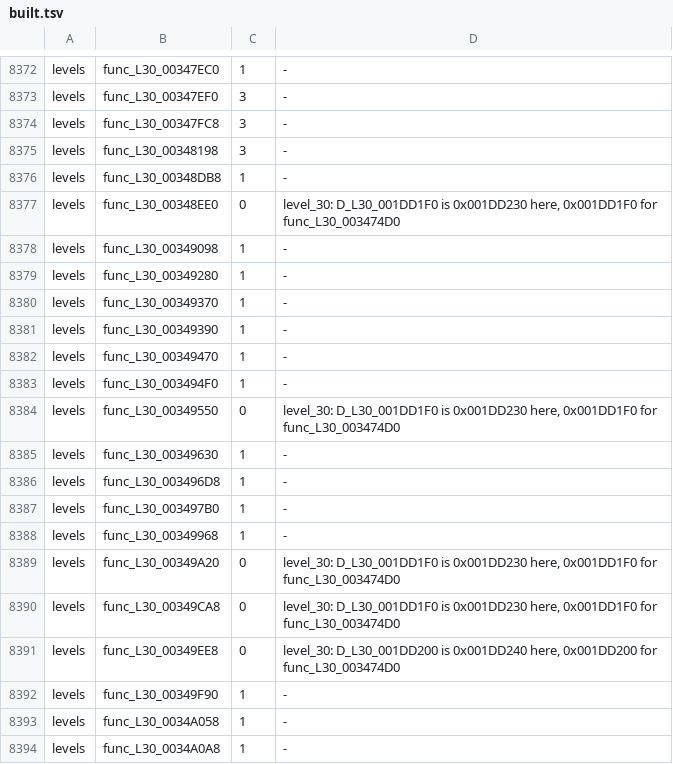
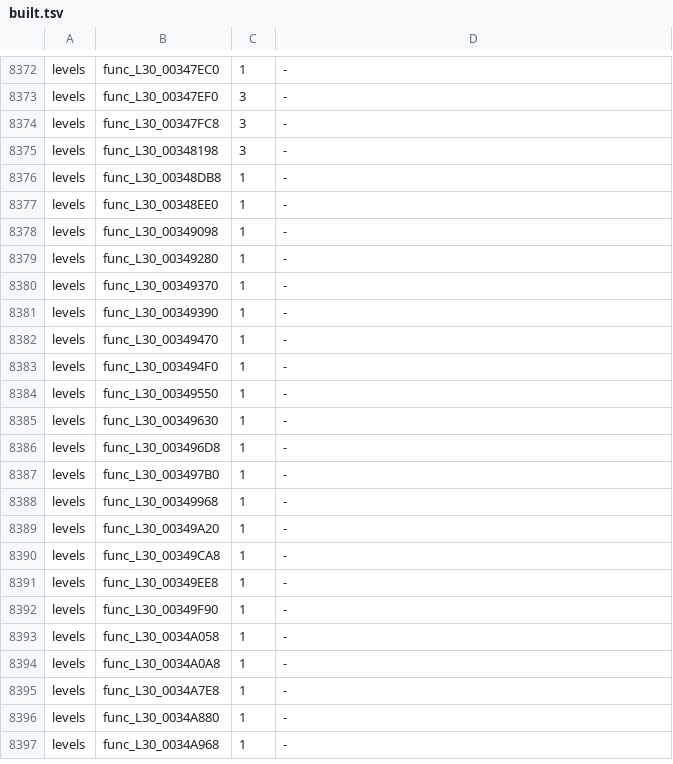
Before and after one commit to OpenRAC/rac3-decomp, a TSV file: config/us/built.tsv, drawn as a sheet; only a part is shown, gaps mark what is left out; the shorter side is filled out with more unchanged rows.

Commit message:
fix(levels): resolve five Vidcomic table aliases on NTSC-U (#91)

```diff
--- a/config/us/built.tsv
+++ b/config/us/built.tsv
@@ -8376,3 +8376,3 @@ levels	func_L30_00348198	3	-
 levels	func_L30_00348DB8	1	-
-levels	func_L30_00348EE0	0	level_30: D_L30_001DD1F0 is 0x001DD230 here, 0x001DD1F0 for func_L30_003474D0
+levels	func_L30_00348EE0	1	-
 levels	func_L30_00349098	1	-
@@ -8383,3 +8383,3 @@ levels	func_L30_00349470	1	-
 levels	func_L30_003494F0	1	-
-levels	func_L30_00349550	0	level_30: D_L30_001DD1F0 is 0x001DD230 here, 0x001DD1F0 for func_L30_003474D0
+levels	func_L30_00349550	1	-
 levels	func_L30_00349630	1	-
@@ -8388,5 +8388,5 @@ levels	func_L30_003497B0	1	-
 levels	func_L30_00349968	1	-
-levels	func_L30_00349A20	0	level_30: D_L30_001DD1F0 is 0x001DD230 here, 0x001DD1F0 for func_L30_003474D0
-levels	func_L30_00349CA8	0	level_30: D_L30_001DD1F0 is 0x001DD230 here, 0x001DD1F0 for func_L30_003474D0
-levels	func_L30_00349EE8	0	level_30: D_L30_001DD200 is 0x001DD240 here, 0x001DD200 for func_L30_003474D0
+levels	func_L30_00349A20	1	-
+levels	func_L30_00349CA8	1	-
+levels	func_L30_00349EE8	1	-
 levels	func_L30_00349F90	1	-
```
Also changed, not shown: 3 other files.
